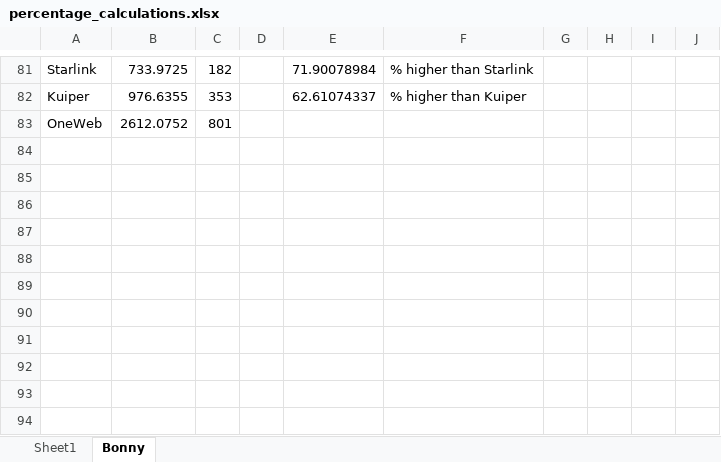
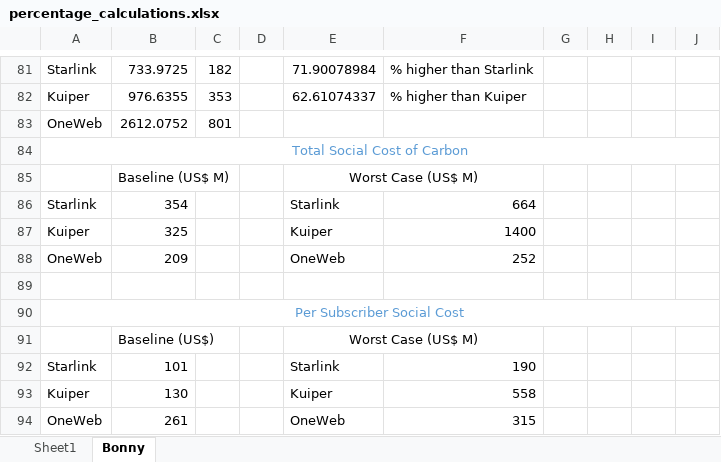
Before and after one commit to Bonface-Osoro/saleos, an Excel workbook: validation/percentage_calculations.xlsx, sheet Bonny, drawn as a sheet; only a part is shown, gaps mark what is left out; values as stored, in another font and other column widths than the file's, no borders; the diff names each change by its address in the sheet, - before the commit and + after, or states it on an @@ line.

Commit message:
per subscriber SCC

```diff
--- a/validation/percentage_calculations.xlsx (sheet Bonny)
+++ b/validation/percentage_calculations.xlsx (sheet Bonny)
+row 84: Total Social Cost of Carbon
+row 85:  | Baseline (US$ M) |  |  | Worst Case (US$ M)
+row 86: Starlink | 354 |  |  | Starlink | 664
+row 87: Kuiper | 325 |  |  | Kuiper | 1400
+row 88: OneWeb | 209 |  |  | OneWeb | 252
+row 89: (empty)
+row 90: Per Subscriber Social Cost
+row 91:  | Baseline (US$) |  |  | Worst Case (US$ M)
+row 92: Starlink | 101 |  |  | Starlink | 190
+row 93: Kuiper | 130 |  |  | Kuiper | 558
+row 94: OneWeb | 261 |  |  | OneWeb | 315
```
Also changed, not shown: sheet Sheet1, 4 other files.
